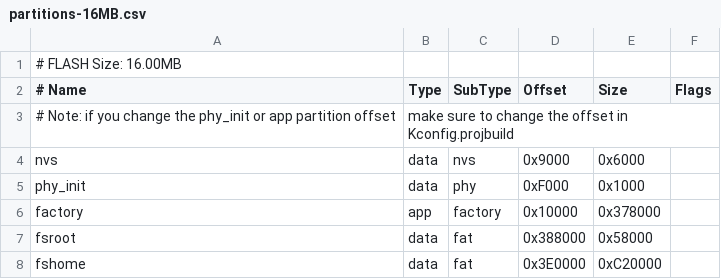
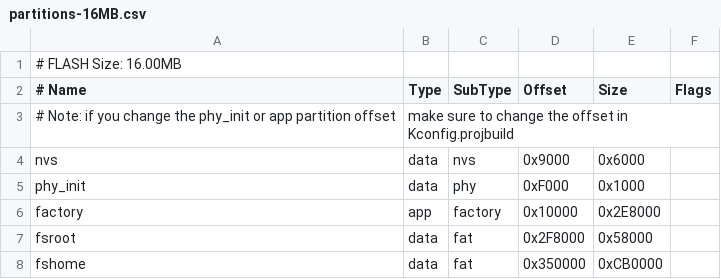
Before and after one commit to become-cool/beshell0.2, a CSV file: filesystem/partitions-16MB.csv, drawn as a sheet.

```diff
--- a/filesystem/partitions-16MB.csv
+++ b/filesystem/partitions-16MB.csv
@@ -5,4 +5,4 @@ nvs, data, nvs, 0x9000, 0x6000
 phy_init, data, phy, 0xF000, 0x1000
-factory, app, factory, 0x10000, 0x378000
-fsroot, data, fat, 0x388000, 0x58000
-fshome, data, fat, 0x3E0000, 0xC20000
+factory, app, factory, 0x10000, 0x2E8000
+fsroot, data, fat, 0x2F8000, 0x58000
+fshome, data, fat, 0x350000, 0xCB0000
```
Also changed, not shown: filesystem/partitions-4MB.csv, 38 other files.
